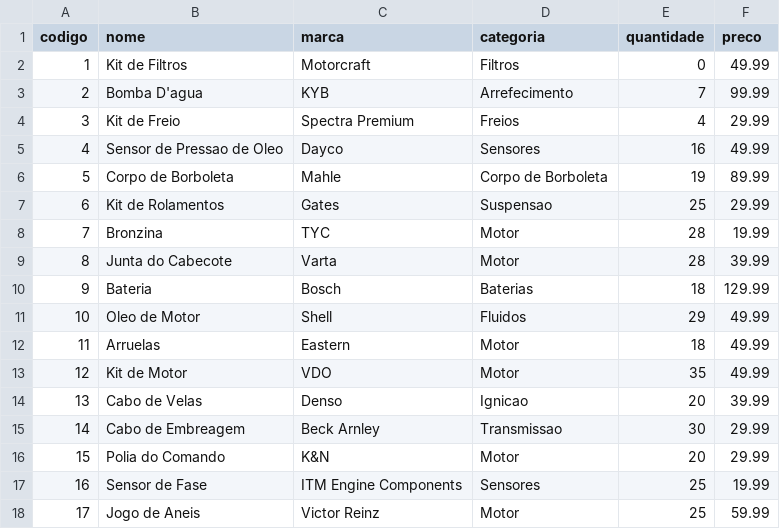
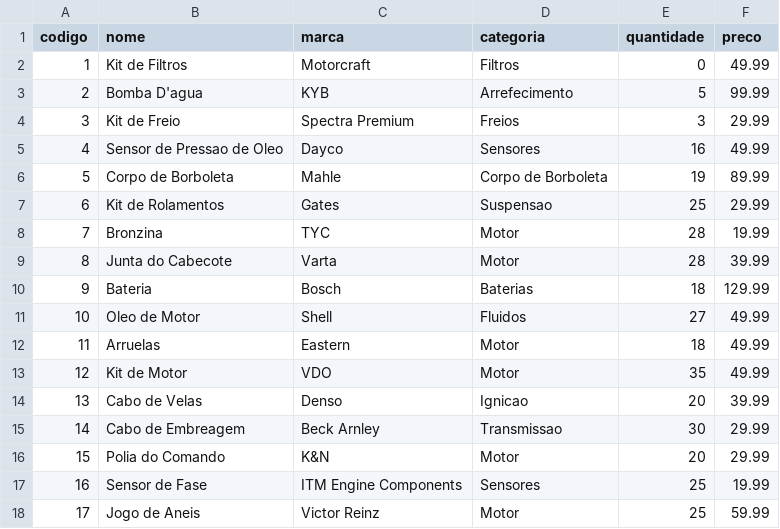
Before and after one commit to cjunior-dino/driver-trader, a CSV file: banco_de_dados/produtos/dados.csv, drawn as a sheet; only a part is shown.

```diff
--- a/banco_de_dados/produtos/dados.csv
+++ b/banco_de_dados/produtos/dados.csv
@@ -2,4 +2,4 @@ codigo;nome;marca;categoria;quantidade;preco
 1;Kit de Filtros;Motorcraft;Filtros;0;49.99
-2;Bomba D'agua;KYB;Arrefecimento;7;99.99
-3;Kit de Freio;Spectra Premium;Freios;4;29.99
+2;Bomba D'agua;KYB;Arrefecimento;5;99.99
+3;Kit de Freio;Spectra Premium;Freios;3;29.99
 4;Sensor de Pressao de Oleo;Dayco;Sensores;16;49.99
@@ -10,3 +10,3 @@ codigo;nome;marca;categoria;quantidade;preco
 9;Bateria;Bosch;Baterias;18;129.99
-10;Oleo de Motor;Shell;Fluidos;29;49.99
+10;Oleo de Motor;Shell;Fluidos;27;49.99
 11;Arruelas;Eastern;Motor;18;49.99
```
Also changed, not shown: banco_de_dados/relatorio/relatorio.csv, 5 other files.
